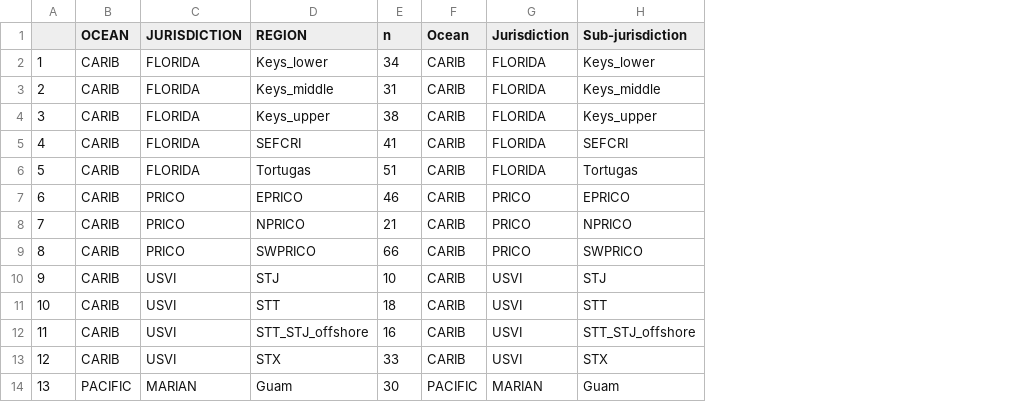
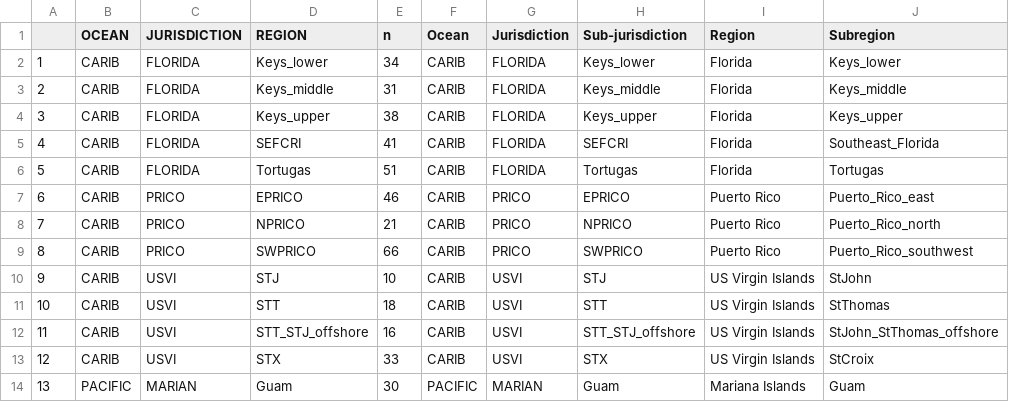
Before and after one commit to elahi/coral_oases_ecoapps, a CSV file: data_output/df_samples.csv, drawn as a sheet; only a part is shown; the diff names each change by its address in the sheet, - before the commit and + after, or states it on an @@ line.

```diff
--- a/data_output/df_samples.csv
+++ b/data_output/df_samples.csv
+column I (Region), rows 2-14: Florida | Florida | Florida | Florida | Florida | Puerto Rico | Puerto Rico | Puerto Rico | US Virgin Islands | US Virgin Islands | US Virgin Islands | US Virgin Islands | Mariana Islands
+column J (Subregion), rows 2-14: Keys_lower | Keys_middle | Keys_upper | Southeast_Florida | Tortugas | Puerto_Rico_east | Puerto_Rico_north | Puerto_Rico_southwest | StJohn | StThomas | StJohn_StThomas_offshore | StCroix | Guam
```
Also changed, not shown: 41 other files.
